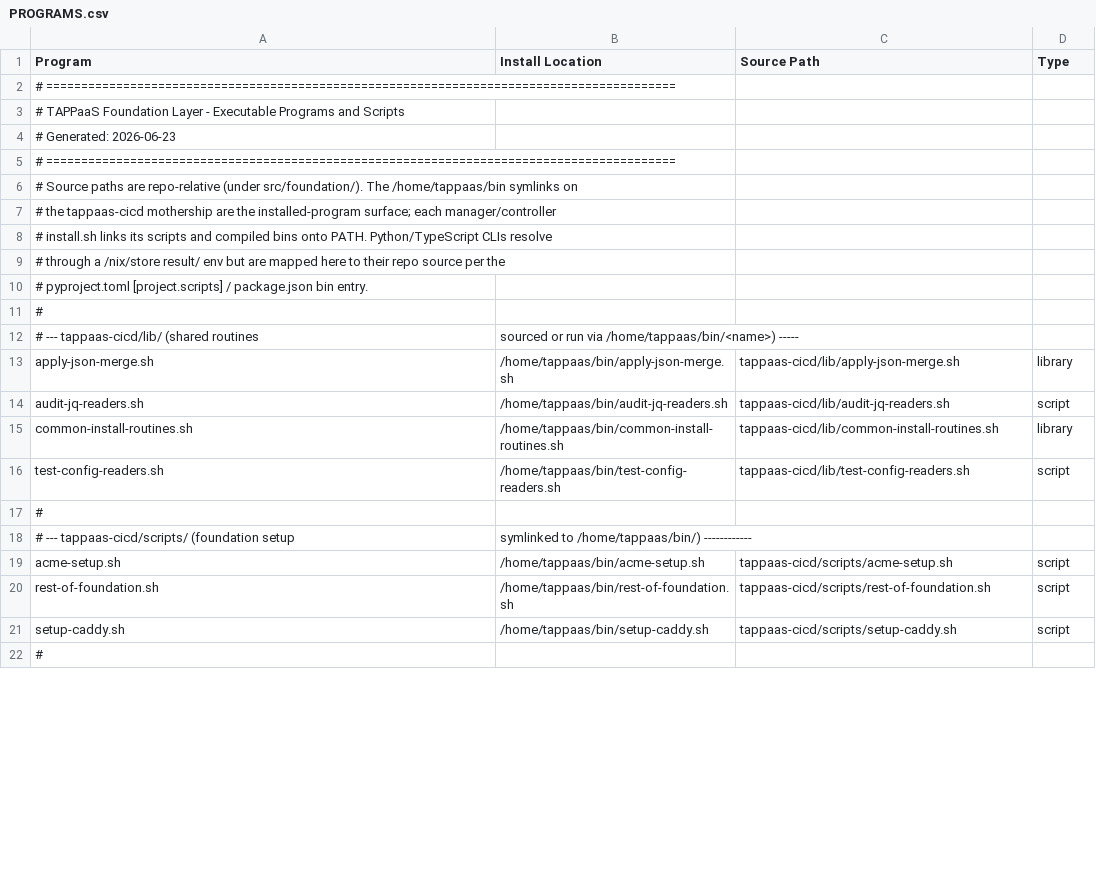
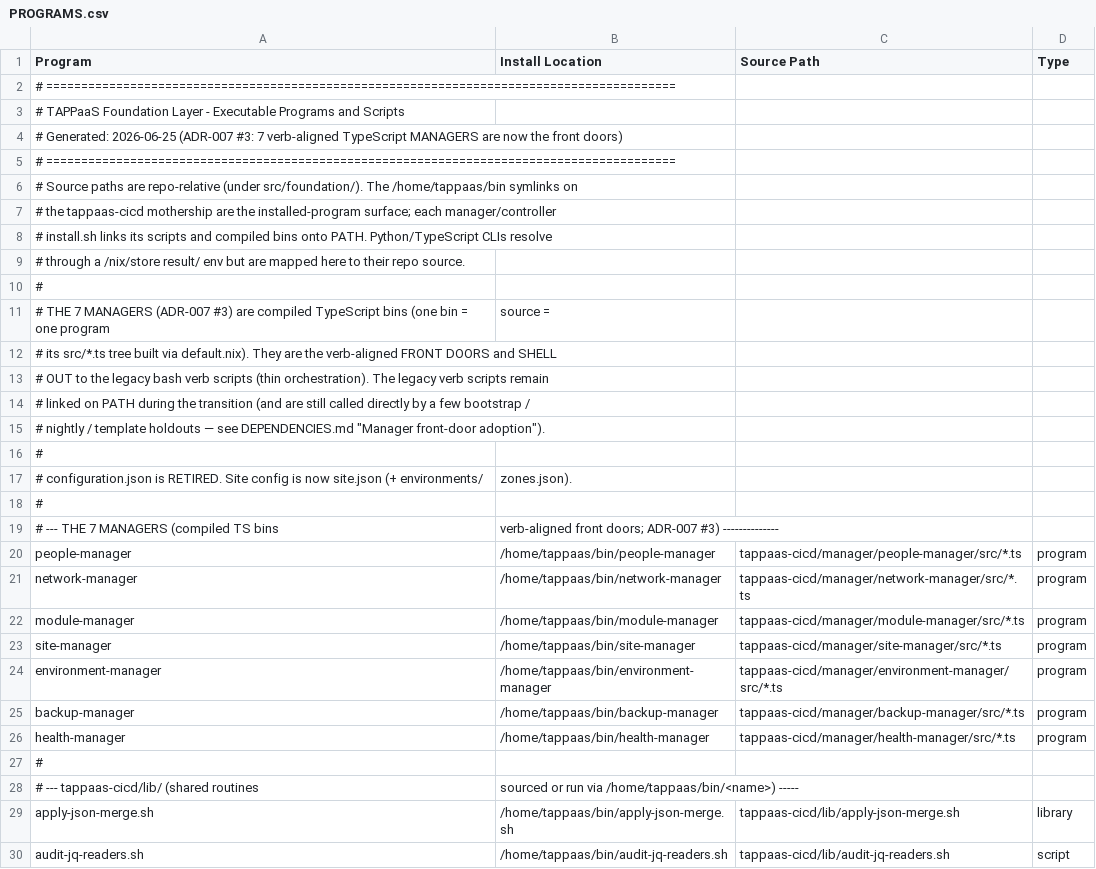
Before and after one commit to TAPPaaS/TAPPaaS, a CSV file: src/foundation/PROGRAMS.csv, drawn as a sheet; only a part is shown; the shorter side is filled out with more unchanged rows; the diff covers the shown part only.

```diff
--- a/src/foundation/PROGRAMS.csv
+++ b/src/foundation/PROGRAMS.csv
@@ -3,3 +3,3 @@ Program,Install Location,Source Path,Type
 # TAPPaaS Foundation Layer - Executable Programs and Scripts
-# Generated: 2026-06-23
+# Generated: 2026-06-25 (ADR-007 #3: 7 verb-aligned TypeScript MANAGERS are now the front doors)
 # ==========================================================================================
@@ -8,4 +8,20 @@ Program,Install Location,Source Path,Type
 # install.sh links its scripts and compiled bins onto PATH. Python/TypeScript CLIs resolve
-# through a /nix/store result/ env but are mapped here to their repo source per the
-# pyproject.toml [project.scripts] / package.json bin entry.
+# through a /nix/store result/ env but are mapped here to their repo source.
+#
+# THE 7 MANAGERS (ADR-007 #3) are compiled TypeScript bins (one bin = one program, source =
+# its src/*.ts tree built via default.nix). They are the verb-aligned FRONT DOORS and SHELL
+# OUT to the legacy bash verb scripts (thin orchestration). The legacy verb scripts remain
+# linked on PATH during the transition (and are still called directly by a few bootstrap /
+# nightly / template holdouts — see DEPENDENCIES.md "Manager front-door adoption").
+#
+# configuration.json is RETIRED. Site config is now site.json (+ environments/, zones.json).
+#
+# --- THE 7 MANAGERS (compiled TS bins, verb-aligned front doors; ADR-007 #3) --------------
+people-manager,/home/tappaas/bin/people-manager,tappaas-cicd/manager/people-manager/src/*.ts,program
+network-manager,/home/tappaas/bin/network-manager,tappaas-cicd/manager/network-manager/src/*.ts,program
+module-manager,/home/tappaas/bin/module-manager,tappaas-cicd/manager/module-manager/src/*.ts,program
+site-manager,/home/tappaas/bin/site-manager,tappaas-cicd/manager/site-manager/src/*.ts,program
+environment-manager,/home/tappaas/bin/environment-manager,tappaas-cicd/manager/environment-manager/src/*.ts,program
+backup-manager,/home/tappaas/bin/backup-manager,tappaas-cicd/manager/backup-manager/src/*.ts,program
+health-manager,/home/tappaas/bin/health-manager,tappaas-cicd/manager/health-manager/src/*.ts,program
 #
```
Also changed, not shown: 6 added rows, 6 removed rows and 10 edited cells elsewhere in this file, 2 other files.
